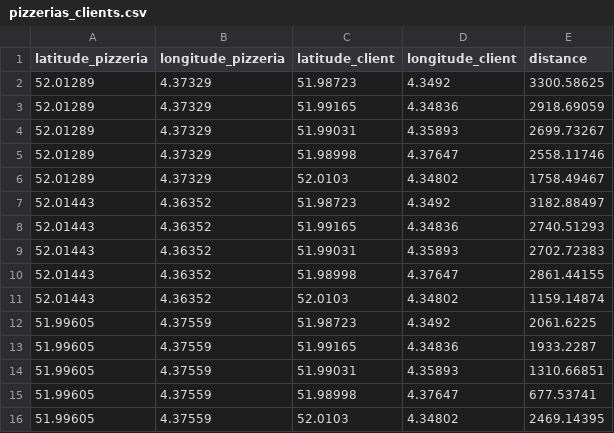
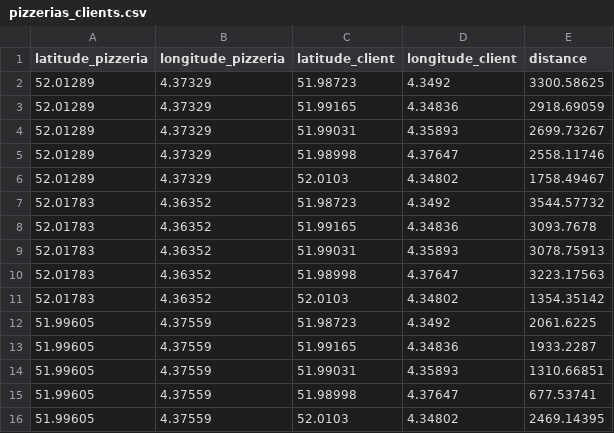
Before and after one commit to VladGavra98/VRPD_Optimisation, a CSV file: pizzerias_clients.csv, drawn as a sheet.

```diff
--- a/pizzerias_clients.csv
+++ b/pizzerias_clients.csv
@@ -6,7 +6,7 @@ latitude_pizzeria,longitude_pizzeria,latitude_client,longitude_client,distance
 52.01289,4.37329,52.0103,4.34802,1758.49467
-52.01443,4.36352,51.98723,4.3492,3182.88497
-52.01443,4.36352,51.99165,4.34836,2740.51293
-52.01443,4.36352,51.99031,4.35893,2702.72383
-52.01443,4.36352,51.98998,4.37647,2861.44155
-52.01443,4.36352,52.0103,4.34802,1159.14874
+52.01783,4.36352,51.98723,4.3492,3544.57732
+52.01783,4.36352,51.99165,4.34836,3093.7678
+52.01783,4.36352,51.99031,4.35893,3078.75913
+52.01783,4.36352,51.98998,4.37647,3223.17563
+52.01783,4.36352,52.0103,4.34802,1354.35142
 51.99605,4.37559,51.98723,4.3492,2061.6225
```
Also changed, not shown: airbase_pizzerias_distances.csv, 3 other files.
